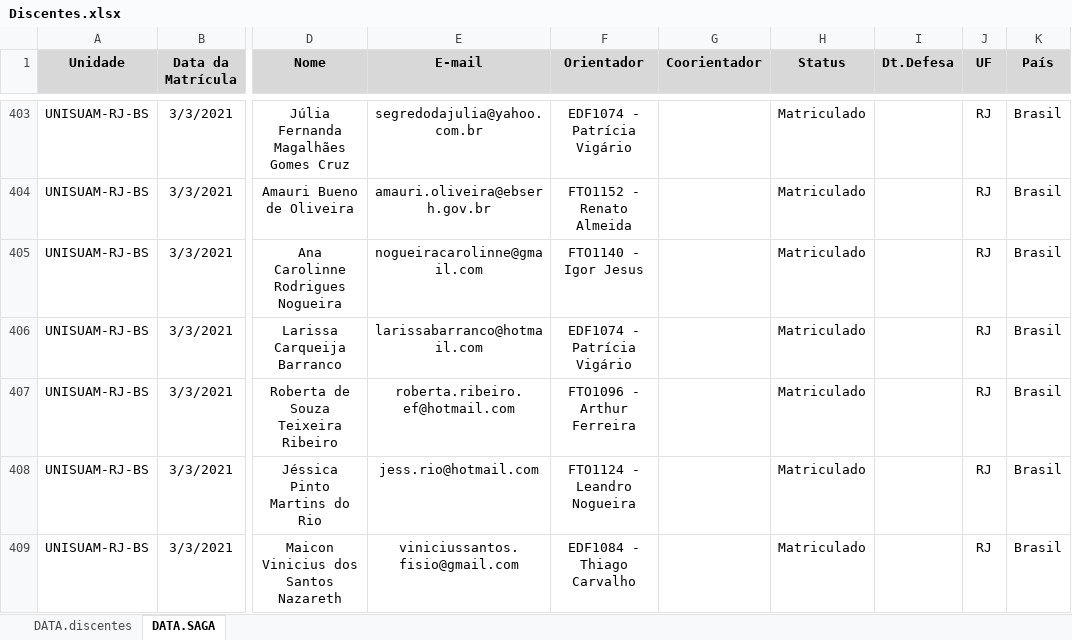
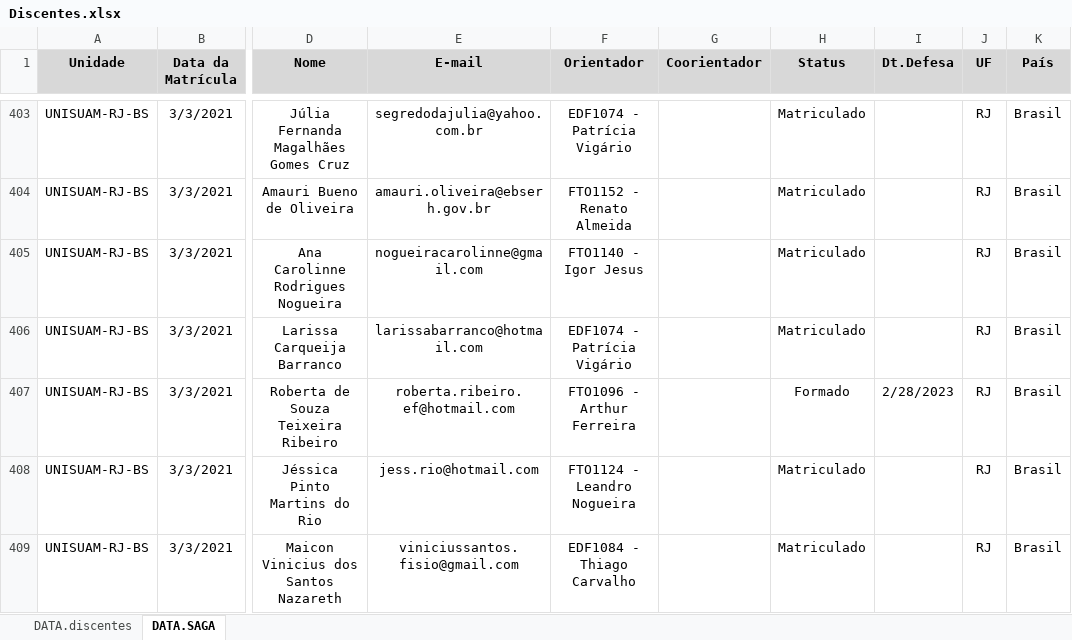
Before and after one commit to ppgcr-unisuam/observatoriocr, an Excel workbook: PPG/Discentes.xlsx, sheet DATA.SAGA, drawn as a sheet; only a part is shown, gaps mark what is left out; values as stored, in another font and other column widths than the file's, no borders; the diff names each change by its address in the sheet, - before the commit and + after, or states it on an @@ line.

```diff
--- a/PPG/Discentes.xlsx (sheet DATA.SAGA)
+++ b/PPG/Discentes.xlsx (sheet DATA.SAGA)
-H407 (Status): Matriculado
+H407 (Status): Formado
-I407 (Dt.Defesa): (empty)
+I407 (Dt.Defesa): 2/28/2023
```
Also changed, not shown: sheet DATA.discentes, formulas that keep their value, docs/PPG/Discentes.xlsx, 33 other files.
